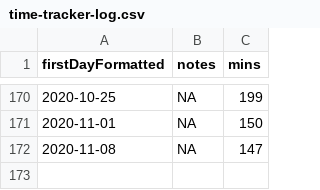
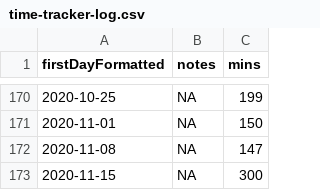
Before and after one commit to benleamon/public-data, a CSV file: time-tracker-log.csv, drawn as a sheet; only a part is shown, gaps mark what is left out; the diff names each change by its address in the sheet, - before the commit and + after, or states it on an @@ line.

```diff
--- a/time-tracker-log.csv
+++ b/time-tracker-log.csv
+row 173: 2020-11-15 | NA | 300
```
Also changed, not shown: time-tracker-log-legacy.csv.
